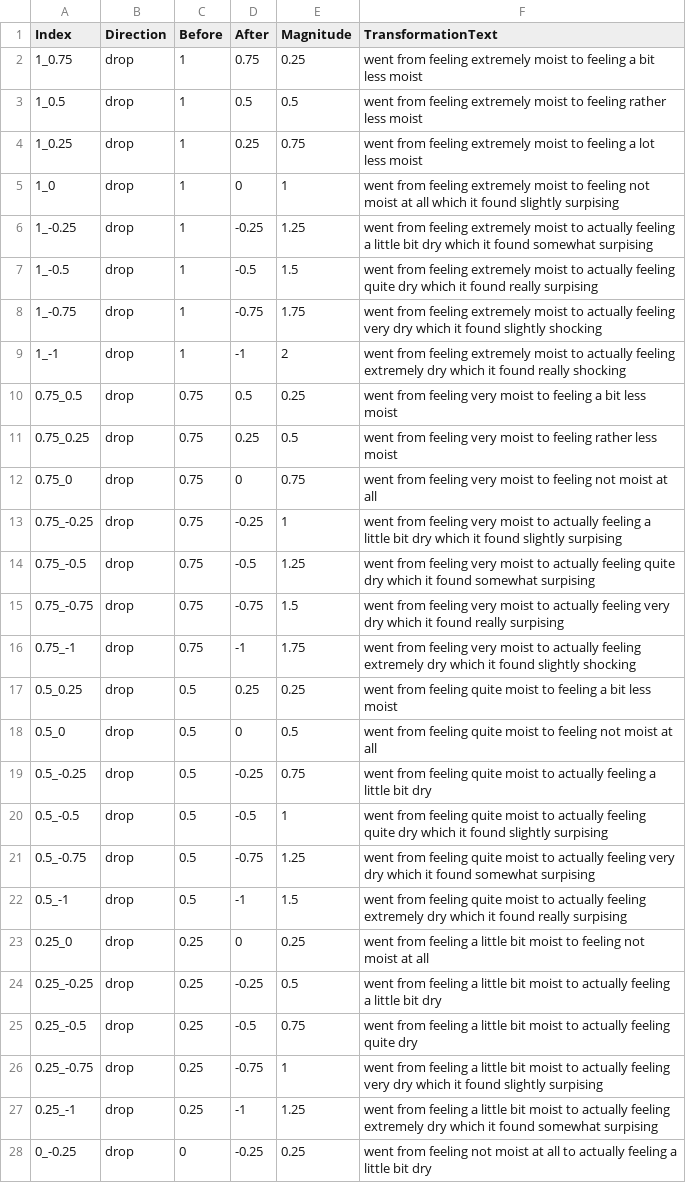
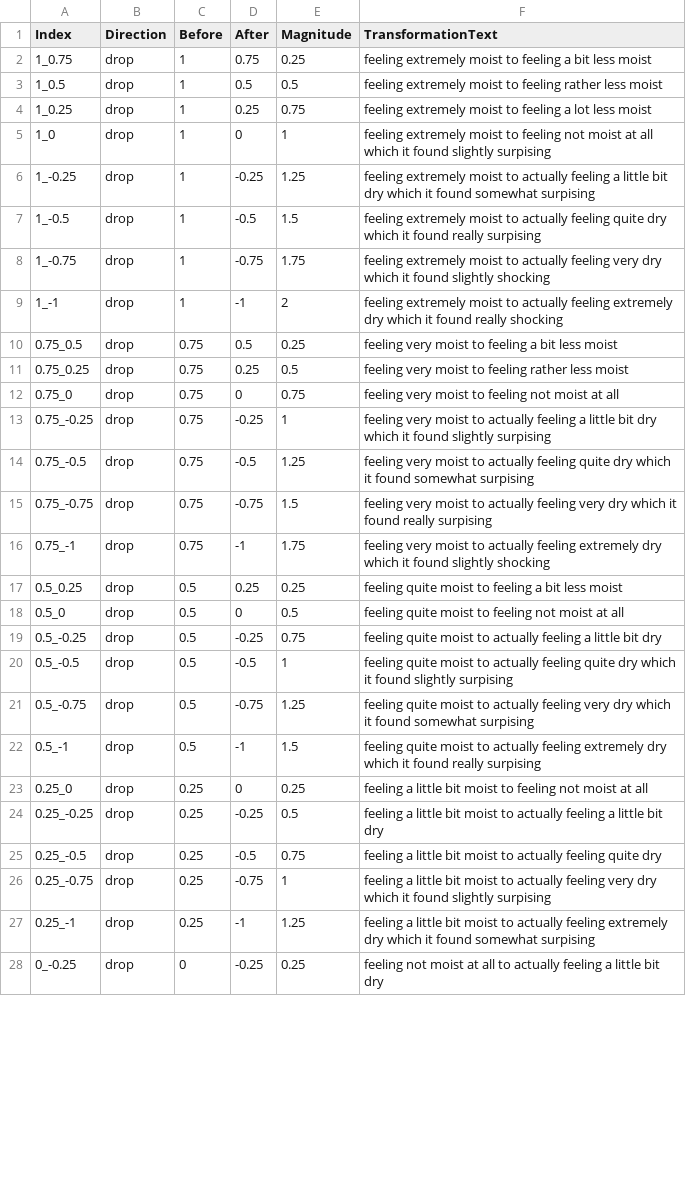
Before and after one commit to merlin-lacuna/stories-from-home-v1, a CSV file: data/magnitude_texts.csv, drawn as a sheet; only a part is shown; the diff covers the shown part only.

Commit message:
/ ‘data/magnitude_texts.csv’

```diff
--- a/data/magnitude_texts.csv
+++ b/data/magnitude_texts.csv
@@ -1,28 +1,28 @@
 Index,Direction,Before,After,Magnitude,TransformationText
-1_0.75,drop,1,0.75,0.25,went from feeling extremely moist to feeling a bit less moist
-1_0.5,drop,1,0.5,0.5,went from feeling extremely moist to feeling rather less moist
-1_0.25,drop,1,0.25,0.75,went from feeling extremely moist to feeling a lot less moist
-1_0,drop,1,0,1,went from feeling extremely moist to feeling not moist at all which it found slightly surpising
-1_-0.25,drop,1,-0.25,1.25,went from feeling extremely moist to actually feeling a little bit dry which it found somewhat surpising
-1_-0.5,drop,1,-0.5,1.5,went from feeling extremely moist to actually feeling quite dry which it found really surpising
-1_-0.75,drop,1,-0.75,1.75,went from feeling extremely moist to actually feeling very dry which it found slightly shocking
-1_-1,drop,1,-1,2,went from feeling extremely moist to actually feeling extremely dry which it found really shocking
-0.75_0.5,drop,0.75,0.5,0.25,went from feeling very moist to feeling a bit less moist
-0.75_0.25,drop,0.75,0.25,0.5,went from feeling very moist to feeling rather less moist
-0.75_0,drop,0.75,0,0.75,went from feeling very moist to feeling not moist at all
-0.75_-0.25,drop,0.75,-0.25,1,went from feeling very moist to actually feeling a little bit dry which it found slightly surpising
-0.75_-0.5,drop,0.75,-0.5,1.25,went from feeling very moist to actually feeling quite dry which it found somewhat surpising
-0.75_-0.75,drop,0.75,-0.75,1.5,went from feeling very moist to actually feeling very dry which it found really surpising
-0.75_-1,drop,0.75,-1,1.75,went from feeling very moist to actually feeling extremely dry which it found slightly shocking
-0.5_0.25,drop,0.5,0.25,0.25,went from feeling quite moist to feeling a bit less moist
-0.5_0,drop,0.5,0,0.5,went from feeling quite moist to feeling not moist at all
-0.5_-0.25,drop,0.5,-0.25,0.75,went from feeling quite moist to actually feeling a little bit dry
-0.5_-0.5,drop,0.5,-0.5,1,went from feeling quite moist to actually feeling quite dry which it found slightly surpising
-0.5_-0.75,drop,0.5,-0.75,1.25,went from feeling quite moist to actually feeling very dry which it found somewhat surpising
-0.5_-1,drop,0.5,-1,1.5,went from feeling quite moist to actually feeling extremely dry which it found really surpising
-0.25_0,drop,0.25,0,0.25,went from feeling a little bit moist to feeling not moist at all
-0.25_-0.25,drop,0.25,-0.25,0.5,went from feeling a little bit moist to actually feeling a little bit dry
-0.25_-0.5,drop,0.25,-0.5,0.75,went from feeling a little bit moist to actually feeling quite dry
-0.25_-0.75,drop,0.25,-0.75,1,went from feeling a little bit moist to actually feeling very dry which it found slightly surpising
-0.25_-1,drop,0.25,-1,1.25,went from feeling a little bit moist to actually feeling extremely dry which it found somewhat surpising
-0_-0.25,drop,0,-0.25,0.25,went from feeling not moist at all to actually feeling a little bit dry
+1_0.75,drop,1,0.75,0.25,feeling extremely moist to feeling a bit less moist
+1_0.5,drop,1,0.5,0.5,feeling extremely moist to feeling rather less moist
+1_0.25,drop,1,0.25,0.75,feeling extremely moist to feeling a lot less moist
+1_0,drop,1,0,1,feeling extremely moist to feeling not moist at all which it found slightly surpising
+1_-0.25,drop,1,-0.25,1.25,feeling extremely moist to actually feeling a little bit dry which it found somewhat surpising
+1_-0.5,drop,1,-0.5,1.5,feeling extremely moist to actually feeling quite dry which it found really surpising
+1_-0.75,drop,1,-0.75,1.75,feeling extremely moist to actually feeling very dry which it found slightly shocking
+1_-1,drop,1,-1,2,feeling extremely moist to actually feeling extremely dry which it found really shocking
+0.75_0.5,drop,0.75,0.5,0.25,feeling very moist to feeling a bit less moist
+0.75_0.25,drop,0.75,0.25,0.5,feeling very moist to feeling rather less moist
+0.75_0,drop,0.75,0,0.75,feeling very moist to feeling not moist at all
+0.75_-0.25,drop,0.75,-0.25,1,feeling very moist to actually feeling a little bit dry which it found slightly surpising
+0.75_-0.5,drop,0.75,-0.5,1.25,feeling very moist to actually feeling quite dry which it found somewhat surpising
+0.75_-0.75,drop,0.75,-0.75,1.5,feeling very moist to actually feeling very dry which it found really surpising
+0.75_-1,drop,0.75,-1,1.75,feeling very moist to actually feeling extremely dry which it found slightly shocking
+0.5_0.25,drop,0.5,0.25,0.25,feeling quite moist to feeling a bit less moist
+0.5_0,drop,0.5,0,0.5,feeling quite moist to feeling not moist at all
+0.5_-0.25,drop,0.5,-0.25,0.75,feeling quite moist to actually feeling a little bit dry
+0.5_-0.5,drop,0.5,-0.5,1,feeling quite moist to actually feeling quite dry which it found slightly surpising
+0.5_-0.75,drop,0.5,-0.75,1.25,feeling quite moist to actually feeling very dry which it found somewhat surpising
+0.5_-1,drop,0.5,-1,1.5,feeling quite moist to actually feeling extremely dry which it found really surpising
+0.25_0,drop,0.25,0,0.25,feeling a little bit moist to feeling not moist at all
+0.25_-0.25,drop,0.25,-0.25,0.5,feeling a little bit moist to actually feeling a little bit dry
+0.25_-0.5,drop,0.25,-0.5,0.75,feeling a little bit moist to actually feeling quite dry
+0.25_-0.75,drop,0.25,-0.75,1,feeling a little bit moist to actually feeling very dry which it found slightly surpising
+0.25_-1,drop,0.25,-1,1.25,feeling a little bit moist to actually feeling extremely dry which it found somewhat surpising
+0_-0.25,drop,0,-0.25,0.25,feeling not moist at all to actually feeling a little bit dry
```
Also changed, not shown: 45 edited cells elsewhere in this file.
